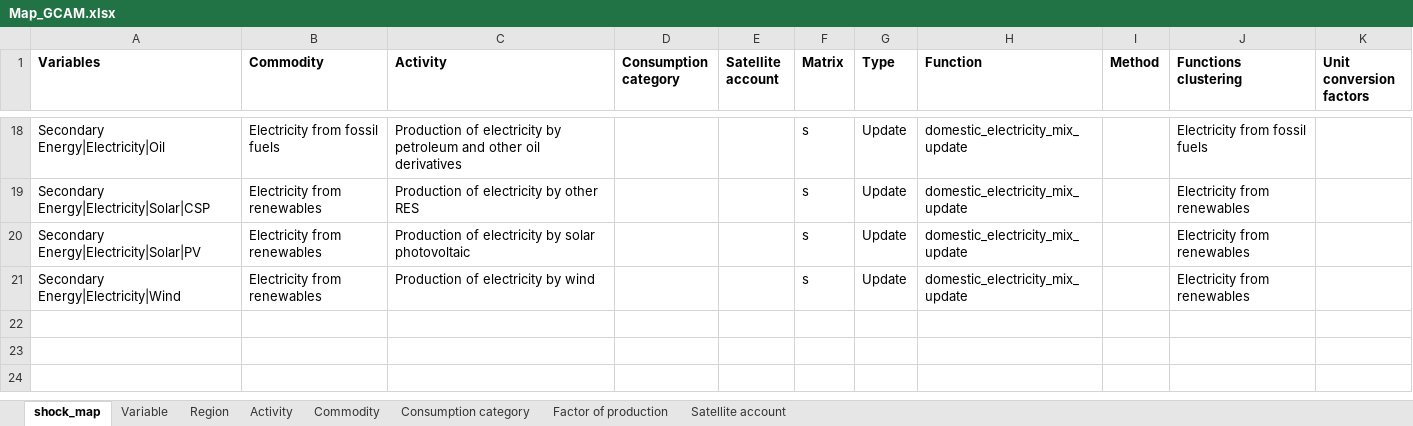
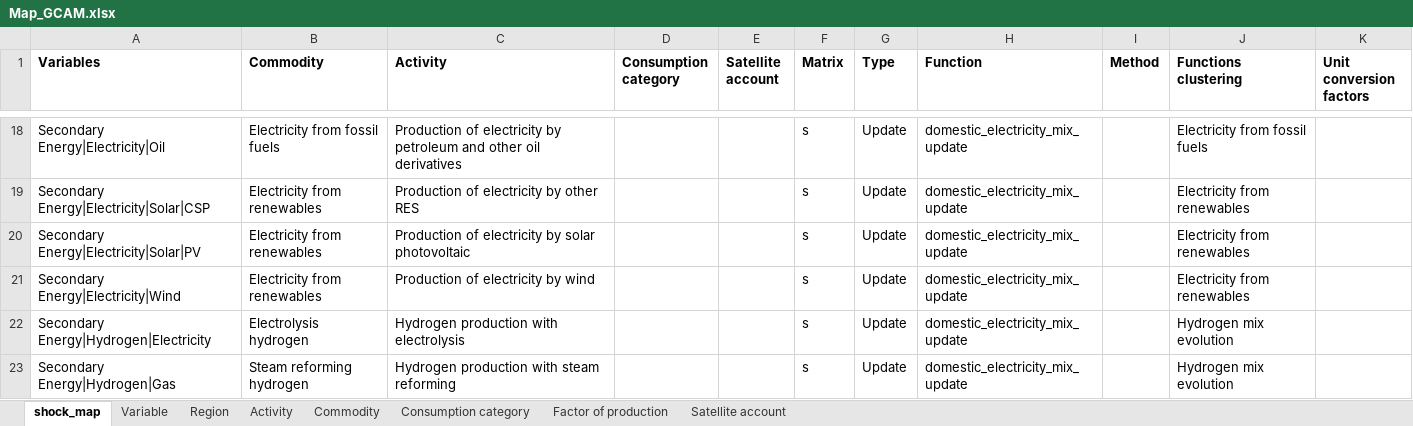
Before and after one commit to SESAM-Polimi/IAM_COMPACT_1stMC, an Excel workbook: Study 4/Models_link/Mapping/Map_GCAM.xlsx, sheet shock_map, drawn as a sheet; only a part is shown, gaps mark what is left out; values as stored, in another font and other column widths than the file's, no borders; conditional formats not drawn; the diff names each change by its address in the sheet, - before the commit and + after, or states it on an @@ line.

Commit message:
Update Map_GCAM.xlsx

```diff
--- a/Study 4/Models_link/Mapping/Map_GCAM.xlsx (sheet shock_map)
+++ b/Study 4/Models_link/Mapping/Map_GCAM.xlsx (sheet shock_map)
+row 22: Secondary Energy|Hydrogen|Electricity | Electrolysis hydrogen | Hydrogen production with electrolysis |  |  | s | Update | domestic_electricity_mix_update |  | Hydrogen mix evolution
+row 23: Secondary Energy|Hydrogen|Gas | Steam reforming hydrogen | Hydrogen production with steam reforming |  |  | s | Update | domestic_electricity_mix_update |  | Hydrogen mix evolution
```
